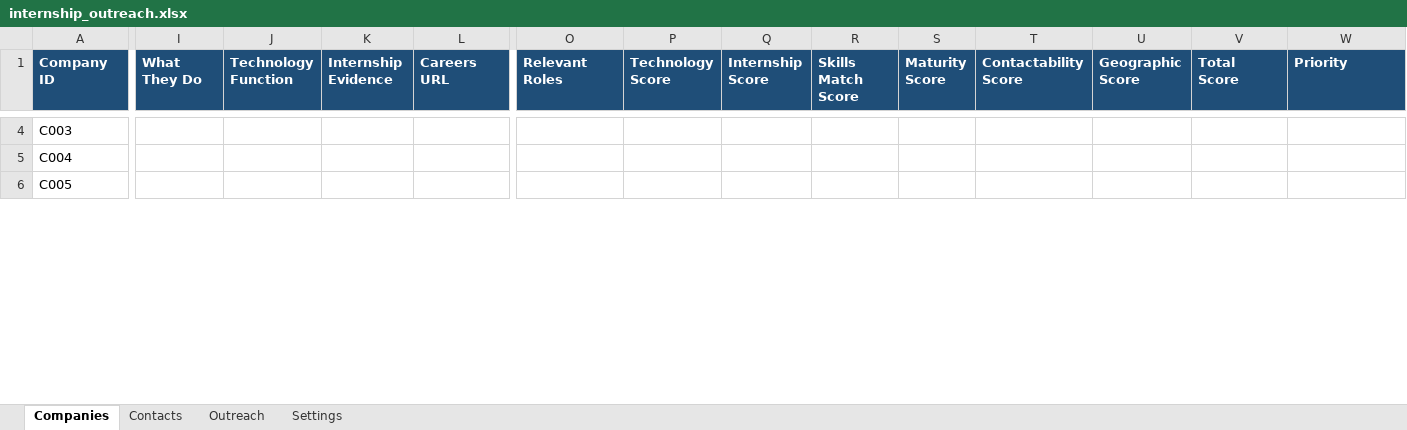
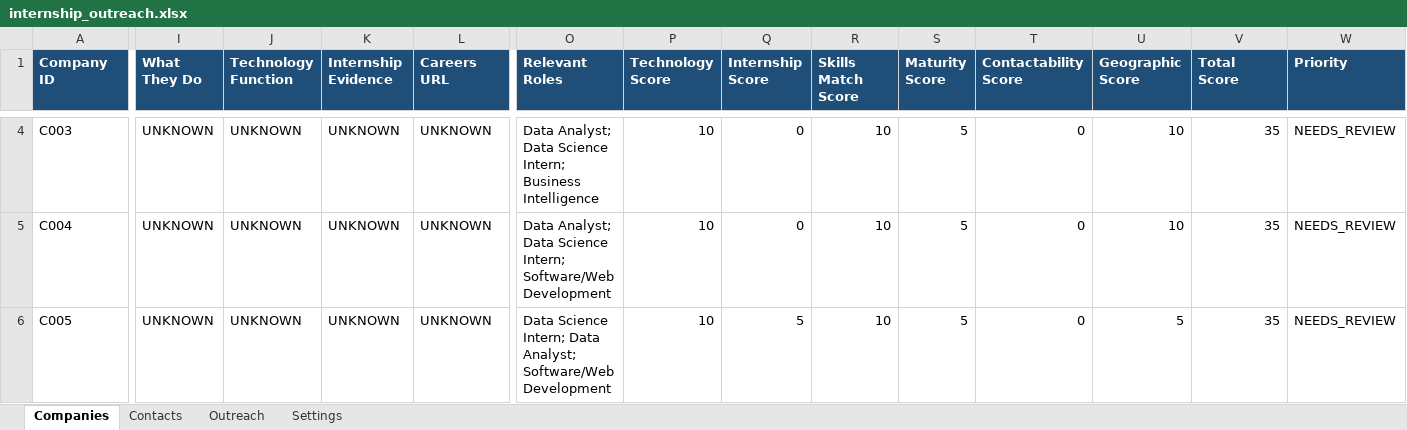
Before and after one commit to M0nicah/outreach-agent, an Excel workbook: data/internship_outreach.xlsx, sheet Companies, drawn as a sheet; only a part is shown, gaps mark what is left out; values as stored, in another font and other column widths than the file's, no borders; the diff covers the shown part only; the diff names each change by its address in the sheet, - before the commit and + after, or states it on an @@ line.

Commit message:
Stage 3 verified: Gemini provider, retries, honest evidence-based qualification

```diff
--- a/data/internship_outreach.xlsx (sheet Companies)
+++ b/data/internship_outreach.xlsx (sheet Companies)
-I4:I6 (What They Do): (empty)
+I4:I6 (What They Do): UNKNOWN
-J4:J6 (Technology Function): (empty)
+J4:J6 (Technology Function): UNKNOWN
-K4:K6 (Internship Evidence): (empty)
+K4:K6 (Internship Evidence): UNKNOWN
-L4:L6 (Careers URL): (empty)
+L4:L6 (Careers URL): UNKNOWN
-O4 (Relevant Roles): (empty)
+O4 (Relevant Roles): Data Analyst; Data Science Intern; Business Intelligence
-P4:P6 (Technology Score): (empty)
+P4:P6 (Technology Score): 10
-Q4:Q5 (Internship Score): (empty)
+Q4:Q5 (Internship Score): 0
-R4:R6 (Skills Match Score): (empty)
+R4:R6 (Skills Match Score): 10
-S4:S6 (Maturity Score): (empty)
+S4:S6 (Maturity Score): 5
-T4:T6 (Contactability Score): (empty)
+T4:T6 (Contactability Score): 0
-U4:U5 (Geographic Score): (empty)
+U4:U5 (Geographic Score): 10
-V4:V6 (Total Score): (empty)
+V4:V6 (Total Score): 35
-W4:W6 (Priority): (empty)
+W4:W6 (Priority): NEEDS_REVIEW
-O5 (Relevant Roles): (empty)
+O5 (Relevant Roles): Data Analyst; Data Science Intern; Software/Web Development
-O6 (Relevant Roles): (empty)
+O6 (Relevant Roles): Data Science Intern; Data Analyst; Software/Web Development
-Q6 (Internship Score): (empty)
+Q6 (Internship Score): 5
-U6 (Geographic Score): (empty)
+U6 (Geographic Score): 5
```
Also changed, not shown: 105 edited cells elsewhere in this sheet, 7 other files.
